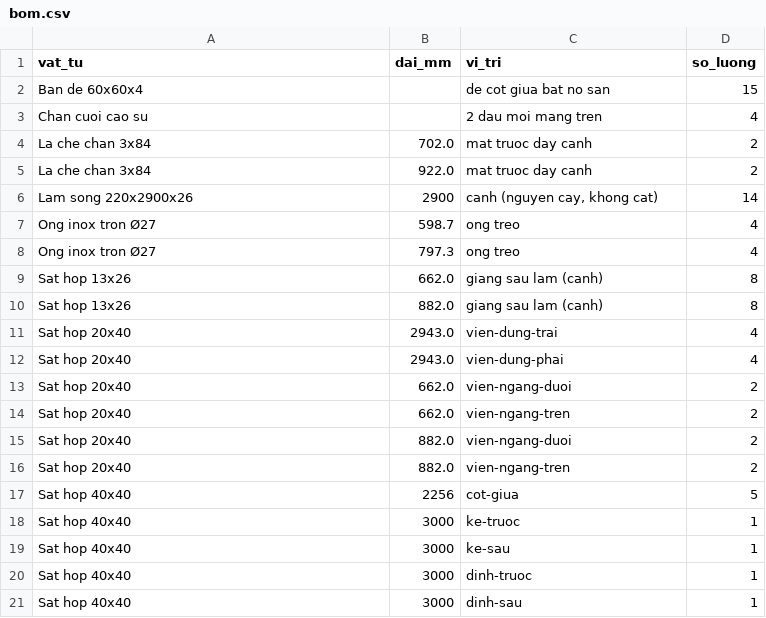
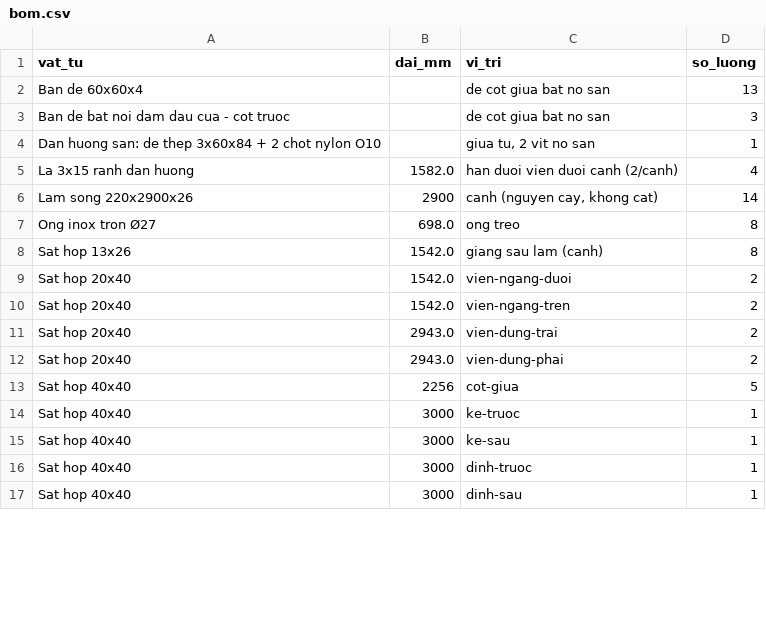
Before and after one commit to athanhtuan11/STLAB_Toolhub, a CSV file: claude-workspace/maker/sliding-wardrobe/design/bom.csv, drawn as a sheet; only a part is shown; the diff covers the shown part only.

```diff
--- a/claude-workspace/maker/sliding-wardrobe/design/bom.csv
+++ b/claude-workspace/maker/sliding-wardrobe/design/bom.csv
@@ -1,17 +1,13 @@
 vat_tu,dai_mm,vi_tri,so_luong
-Ban de 60x60x4,,de cot giua bat no san,15
-Chan cuoi cao su,,2 dau moi mang tren,4
-La che chan 3x84,702.0,mat truoc day canh,2
-La che chan 3x84,922.0,mat truoc day canh,2
+Ban de 60x60x4,,de cot giua bat no san,13
+Ban de bat noi dam dau cua - cot truoc,,de cot giua bat no san,3
+Dan huong san: de thep 3x60x84 + 2 chot nylon O10,,"giua tu, 2 vit no san",1
+La 3x15 ranh dan huong,1582.0,han duoi vien duoi canh (2/canh),4
 Lam song 220x2900x26,2900,"canh (nguyen cay, khong cat)",14
-Ong inox tron Ø27,598.7,ong treo,4
-Ong inox tron Ø27,797.3,ong treo,4
-Sat hop 13x26,662.0,giang sau lam (canh),8
-Sat hop 13x26,882.0,giang sau lam (canh),8
-Sat hop 20x40,2943.0,vien-dung-trai,4
-Sat hop 20x40,2943.0,vien-dung-phai,4
-Sat hop 20x40,662.0,vien-ngang-duoi,2
-Sat hop 20x40,662.0,vien-ngang-tren,2
-Sat hop 20x40,882.0,vien-ngang-duoi,2
-Sat hop 20x40,882.0,vien-ngang-tren,2
+Ong inox tron Ø27,698.0,ong treo,8
+Sat hop 13x26,1542.0,giang sau lam (canh),8
+Sat hop 20x40,1542.0,vien-ngang-duoi,2
+Sat hop 20x40,1542.0,vien-ngang-tren,2
+Sat hop 20x40,2943.0,vien-dung-trai,2
+Sat hop 20x40,2943.0,vien-dung-phai,2
 Sat hop 40x40,2256,cot-giua,5
```
Also changed, not shown: 4 added rows, 9 removed rows and 14 edited cells elsewhere in this file, 11 other files.
